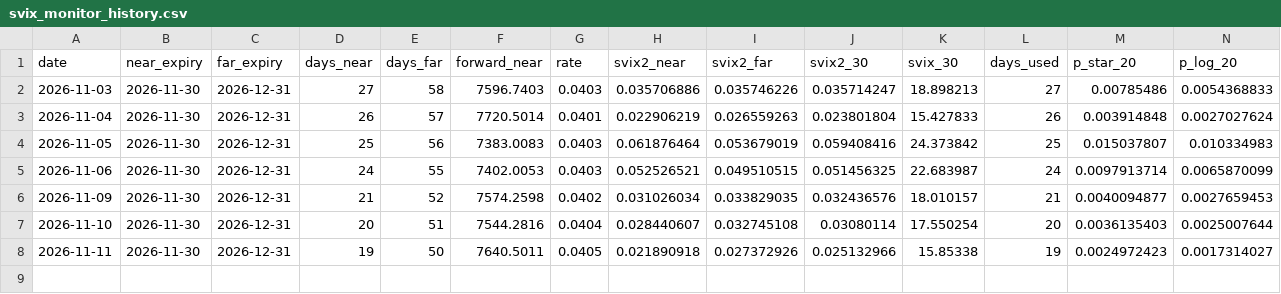
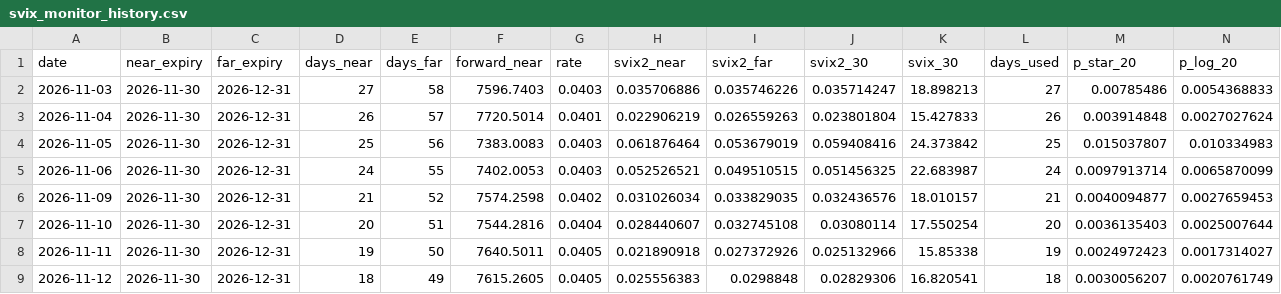
Before and after one commit to khammonds530-max/svix-crash-monitor, a CSV file: svix_monitor_history.csv, drawn as a sheet; only a part is shown; rows hold the shown columns only; the diff names each change by its address in the sheet, - before the commit and + after, or states it on an @@ line.

```diff
--- a/svix_monitor_history.csv
+++ b/svix_monitor_history.csv
+row 9: 2026-11-12 | 2026-11-30 | 2026-12-31 | 18 | 49 | 7615.2605 | 0.0405 | 0.025556383 | 0.0298848 | 0.02829306 | 16.820541 | 18 | 0.0030056207 | 0.0020761749
```
